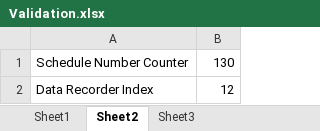
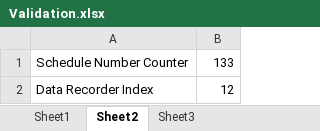
Before and after one commit to hbhardwaj03/Andyz-POC, an Excel workbook: Resources/Validation.xlsx, sheet Sheet2, drawn as a sheet; values as stored, in another font and other column widths than the file's, no borders; the diff names each change by its address in the sheet, - before the commit and + after, or states it on an @@ line.

```diff
--- a/Resources/Validation.xlsx (sheet Sheet2)
+++ b/Resources/Validation.xlsx (sheet Sheet2)
-B1: 130
+B1: 133
```
Also changed, not shown: 1 other file.
